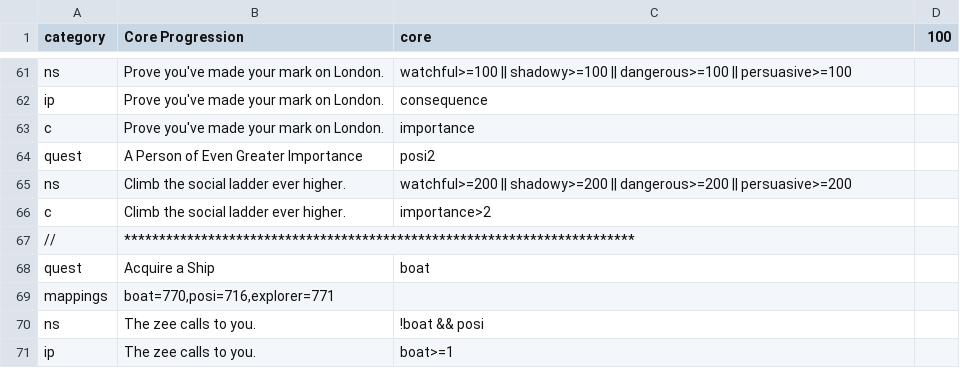
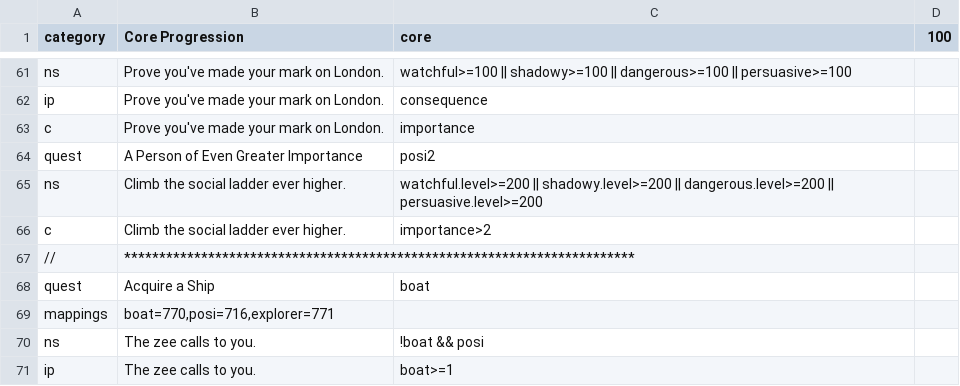
Before and after one commit to An-Individual/fl-questspector, a CSV file: quests/definitions/core-progression.csv, drawn as a sheet; only a part is shown, gaps mark what is left out; the diff covers the shown part only.

```diff
--- a/quests/definitions/core-progression.csv
+++ b/quests/definitions/core-progression.csv
@@ -66,3 +66,3 @@ c,Prove you've made your mark on London.,importance,
 quest,A Person of Even Greater Importance,posi2,
-ns,Climb the social ladder ever higher.,watchful>=200 || shadowy>=200 || dangerous>=200 || persuasive>=200,
+ns,Climb the social ladder ever higher.,watchful.level>=200 || shadowy.level>=200 || dangerous.level>=200 || persuasive.level>=200,
 c,Climb the social ladder ever higher.,importance>2,
```
Also changed, not shown: 24 added rows elsewhere in this file, 1 other file.
